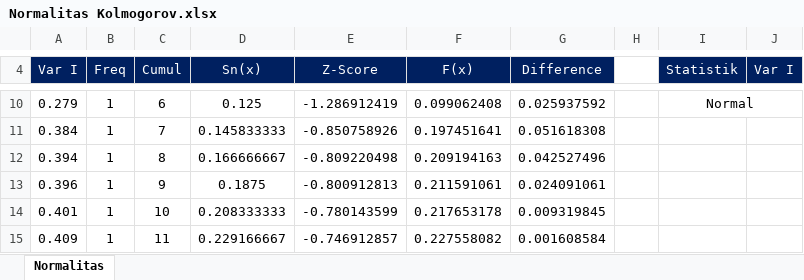
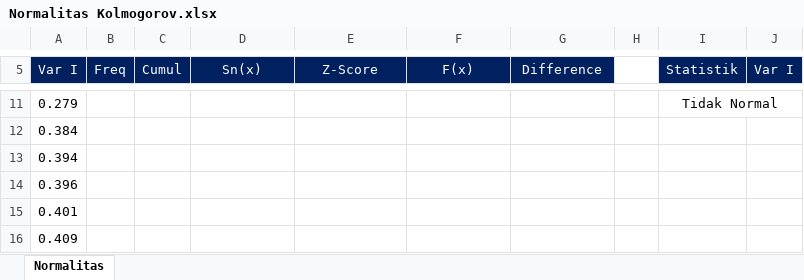
Before and after one commit to Bakti-Siregar/Statistik-Bisnis, an Excel workbook: dataset/Normalitas Kolmogorov.xlsx, sheet Normalitas, drawn as a sheet; only a part is shown, gaps mark what is left out; values as stored, in another font and other column widths than the file's, no borders; charts and pictures not drawn; addresses are those after the commit; the diff covers the shown part only; the diff names each change by its address in the sheet, - before the commit and + after, or states it on an @@ line.

```diff
--- a/dataset/Normalitas Kolmogorov.xlsx (sheet Normalitas)
+++ b/dataset/Normalitas Kolmogorov.xlsx (sheet Normalitas)
-B11:B16 (Freq): 1
+B11:B16 (Freq): (empty)
-C11 (Cumul): 6
+C11 (Cumul): (empty)
-D11 (Sn(x)): 0.125
+D11 (Sn(x)): (empty)
-E11 (Z-Score): -1.286912419
+E11 (Z-Score): (empty)
-F11 (F(x)): 0.099062408
+F11 (F(x)): (empty)
-G11 (Difference): 0.025937592
+G11 (Difference): (empty)
-I11 (Statistik): Normal
+I11 (Statistik): Tidak Normal
-C12 (Cumul): 7
+C12 (Cumul): (empty)
-D12 (Sn(x)): 0.145833333
+D12 (Sn(x)): (empty)
-E12 (Z-Score): -0.850758926
+E12 (Z-Score): (empty)
-F12 (F(x)): 0.197451641
+F12 (F(x)): (empty)
-G12 (Difference): 0.051618308
+G12 (Difference): (empty)
-C13 (Cumul): 8
+C13 (Cumul): (empty)
-D13 (Sn(x)): 0.166666667
+D13 (Sn(x)): (empty)
-E13 (Z-Score): -0.809220498
+E13 (Z-Score): (empty)
-F13 (F(x)): 0.209194163
+F13 (F(x)): (empty)
-G13 (Difference): 0.042527496
+G13 (Difference): (empty)
-C14 (Cumul): 9
+C14 (Cumul): (empty)
-D14 (Sn(x)): 0.1875
+D14 (Sn(x)): (empty)
-E14 (Z-Score): -0.800912813
+E14 (Z-Score): (empty)
-F14 (F(x)): 0.211591061
+F14 (F(x)): (empty)
-G14 (Difference): 0.024091061
+G14 (Difference): (empty)
-C15 (Cumul): 10
+C15 (Cumul): (empty)
-D15 (Sn(x)): 0.208333333
+D15 (Sn(x)): (empty)
-E15 (Z-Score): -0.780143599
+E15 (Z-Score): (empty)
-F15 (F(x)): 0.217653178
+F15 (F(x)): (empty)
-G15 (Difference): 0.009319845
+G15 (Difference): (empty)
-C16 (Cumul): 11
+C16 (Cumul): (empty)
-D16 (Sn(x)): 0.229166667
+D16 (Sn(x)): (empty)
-E16 (Z-Score): -0.746912857
+E16 (Z-Score): (empty)
-F16 (F(x)): 0.227558082
+F16 (F(x)): (empty)
-G16 (Difference): 0.001608584
+G16 (Difference): (empty)
```
Also changed, not shown: 1 added row, 267 edited cells and cell formats elsewhere in this sheet, formulas that keep their value, charts or pictures.
